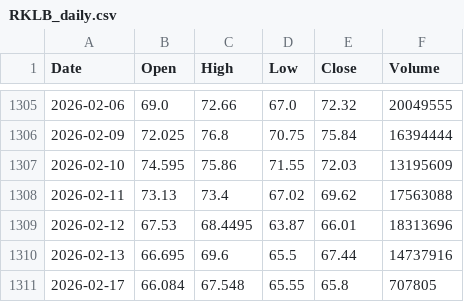
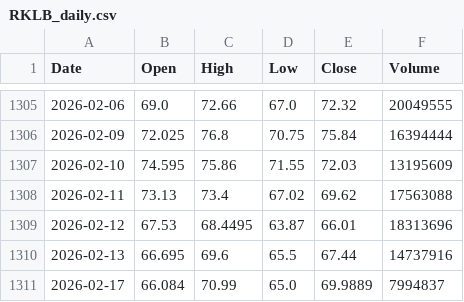
Before and after one commit to Junwoo-Genius/market-sanpshot, a CSV file: public/csv/RKLB_daily.csv, drawn as a sheet; only a part is shown, gaps mark what is left out.

```diff
--- a/public/csv/RKLB_daily.csv
+++ b/public/csv/RKLB_daily.csv
@@ -1310,2 +1310,2 @@ Date,Open,High,Low,Close,Volume
 2026-02-13,66.695,69.6,65.5,67.44,14737916
-2026-02-17,66.084,67.548,65.55,65.8,707805
+2026-02-17,66.084,70.99,65.0,69.9889,7994837
```
Also changed, not shown: public/csv/ASTS_daily.csv, public/csv/BE_daily.csv, 9 other files.
